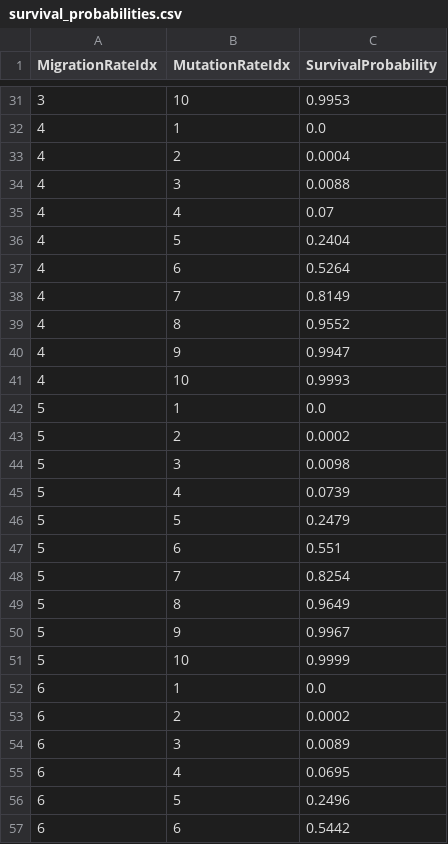
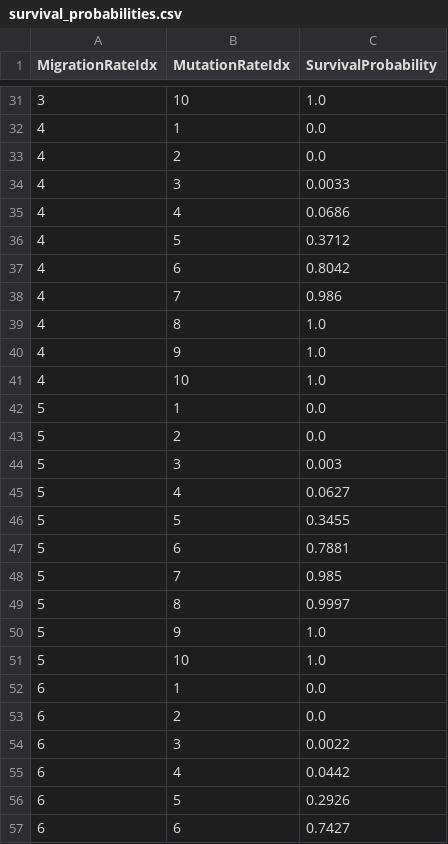
Before and after one commit to caelan-brooks/viral-coev-net, a CSV file: final_plots_viral_coev/survival_probabilities.csv, drawn as a sheet; only a part is shown, gaps mark what is left out; the diff covers the shown part only.

```diff
--- a/final_plots_viral_coev/survival_probabilities.csv
+++ b/final_plots_viral_coev/survival_probabilities.csv
@@ -31,27 +31,27 @@ MigrationRateIdx,MutationRateIdx,SurvivalProbability
-3,10,0.9953
+3,10,1.0
 4,1,0.0
-4,2,0.0004
-4,3,0.0088
-4,4,0.07
-4,5,0.2404
-4,6,0.5264
-4,7,0.8149
-4,8,0.9552
-4,9,0.9947
-4,10,0.9993
+4,2,0.0
+4,3,0.0033
+4,4,0.0686
+4,5,0.3712
+4,6,0.8042
+4,7,0.986
+4,8,1.0
+4,9,1.0
+4,10,1.0
 5,1,0.0
-5,2,0.0002
-5,3,0.0098
-5,4,0.0739
-5,5,0.2479
-5,6,0.551
-5,7,0.8254
-5,8,0.9649
-5,9,0.9967
-5,10,0.9999
+5,2,0.0
+5,3,0.003
+5,4,0.0627
+5,5,0.3455
+5,6,0.7881
+5,7,0.985
+5,8,0.9997
+5,9,1.0
+5,10,1.0
 6,1,0.0
-6,2,0.0002
-6,3,0.0089
-6,4,0.0695
-6,5,0.2496
-6,6,0.5442
+6,2,0.0
+6,3,0.0022
+6,4,0.0442
+6,5,0.2926
+6,6,0.7427
```
Also changed, not shown: 62 edited cells elsewhere in this file, 12 other files.
